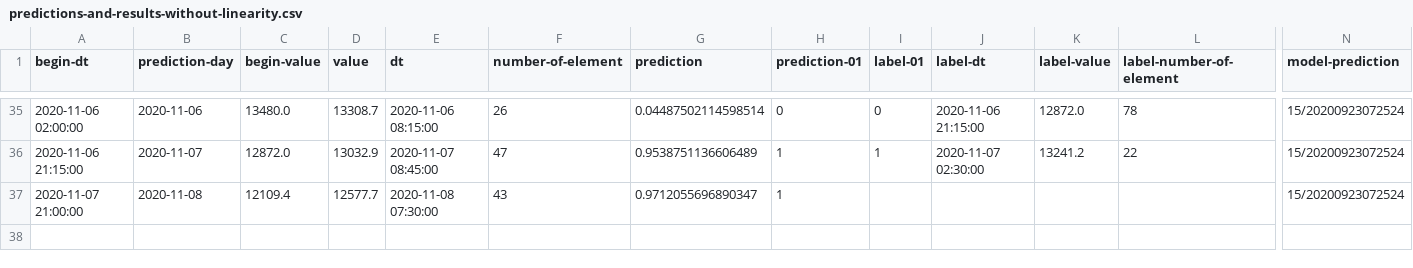
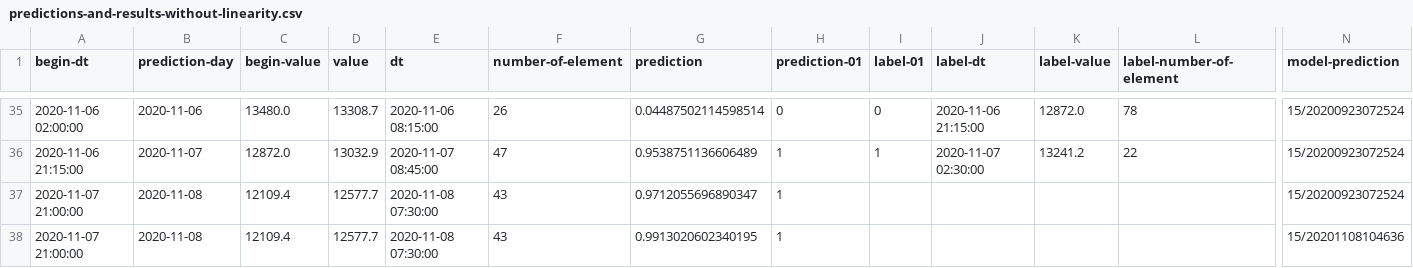
Before and after one commit to md-ov/cryptos, a CSV file: sryptosbt/src/main/resources/histories/predictions-and-results-without-linearity.csv, drawn as a sheet; only a part is shown, gaps mark what is left out; rows hold the shown columns only; the diff names each change by its address in the sheet, - before the commit and + after, or states it on an @@ line.

Commit message:
new model and updates

```diff
--- a/sryptosbt/src/main/resources/histories/predictions-and-results-without-linearity.csv
+++ b/sryptosbt/src/main/resources/histories/predictions-and-results-without-linearity.csv
+row 38: 2020-11-07 21:00:00 | 2020-11-08 | 12109.4 | 12577.7 | 2020-11-08 07:30:00 | 43 | 0.9913020602340195 | 1 |  |  |  |  | 15/20201108104636
```
Also changed, not shown: 7 other files.
